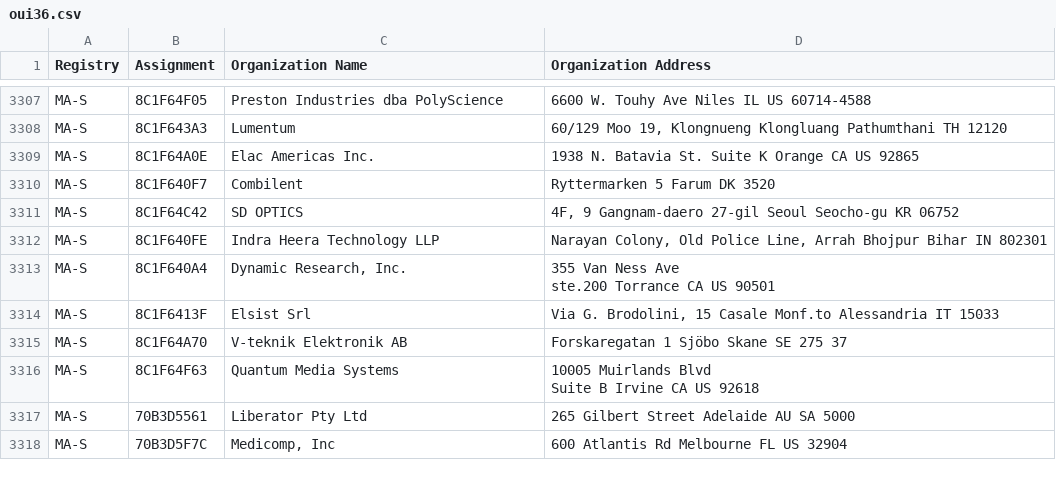
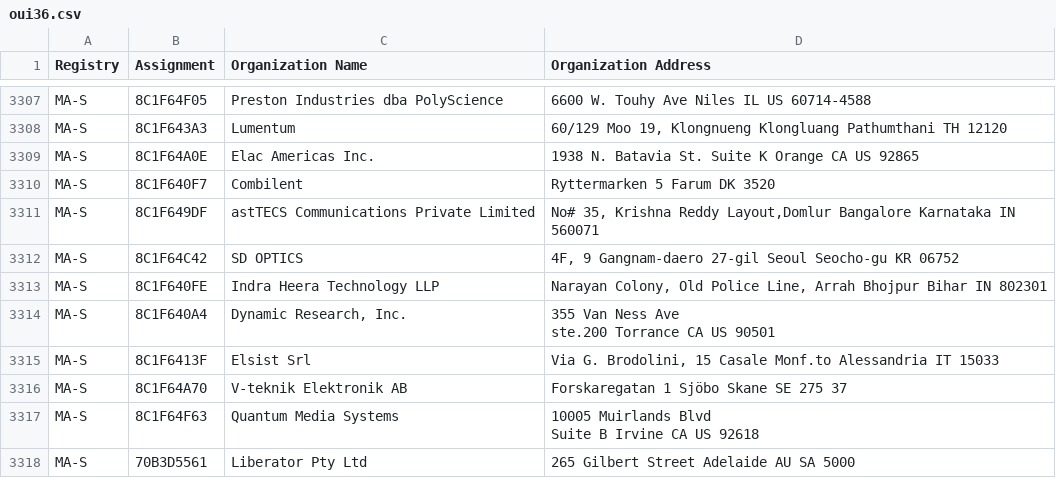
Before and after one commit to bedestall5/mac-ages, a CSV file: data/ieee/oui36.csv, drawn as a sheet; only a part is shown, gaps mark what is left out; the shorter side is filled out with more unchanged rows.

```diff
--- a/data/ieee/oui36.csv
+++ b/data/ieee/oui36.csv
@@ -3346,2 +3346,3 @@ MA-S,8C1F64A0E,Elac Americas Inc.,1938 N. Batavia St. Suite K Orange CA US 92865
 MA-S,8C1F640F7,Combilent,Ryttermarken 5 Farum  DK 3520
+MA-S,8C1F649DF,astTECS Communications Private Limited,"No# 35, Krishna Reddy Layout,Domlur Bangalore Karnataka IN 560071 "
 MA-S,8C1F64C42,SD OPTICS,"4F, 9 Gangnam-daero 27-gil Seoul Seocho-gu KR 06752 "
```
Also changed, not shown: data/ieee/mam.csv, 2 other files.
